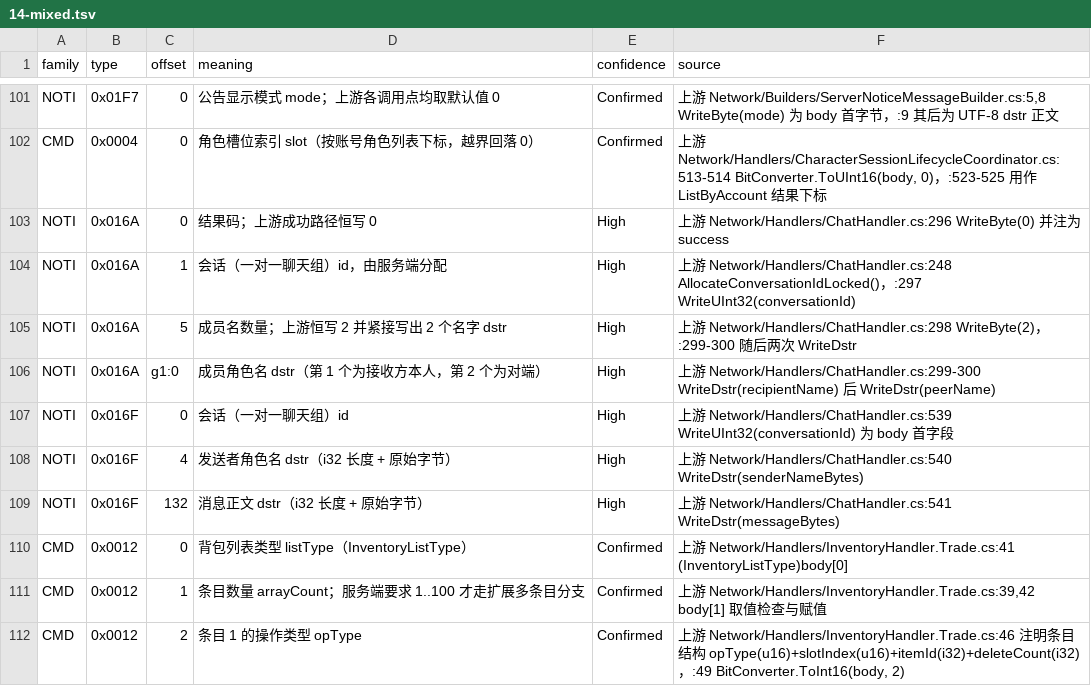
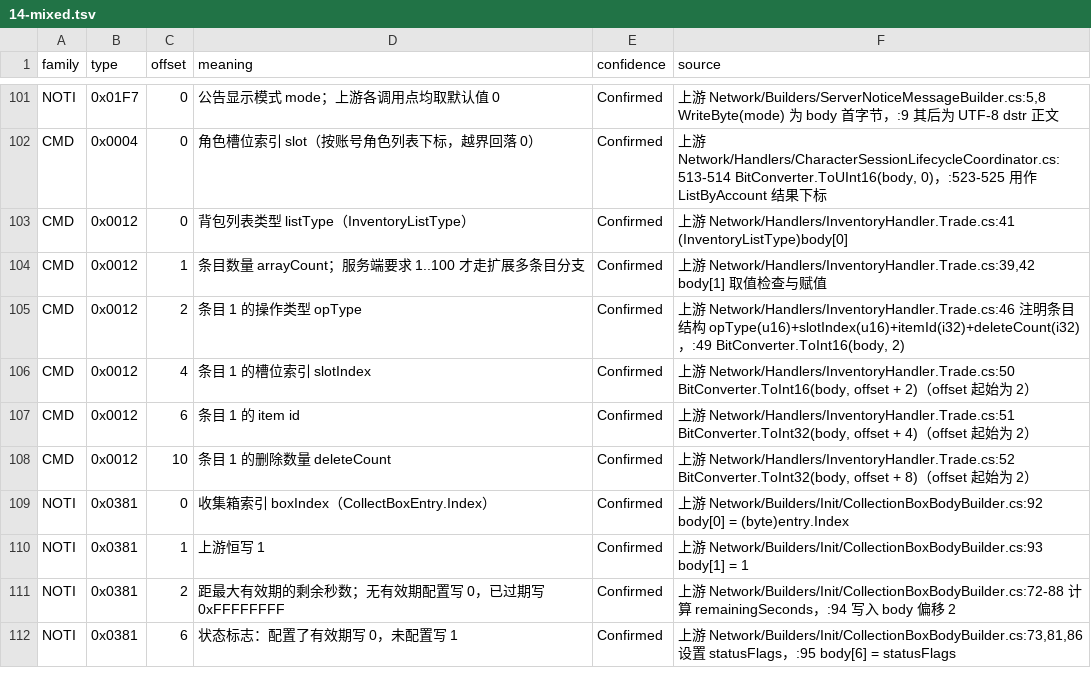
Before and after one commit to Gloria-GK-406/DNF-JP-86-Server, a TSV file: protocol/patterns/data/meanings/14-mixed.tsv, drawn as a sheet; only a part is shown, gaps mark what is left out; the shorter side is filled out with more unchanged rows; the diff names each change by its address in the sheet, - before the commit and + after, or states it on an @@ line.

```diff
--- a/protocol/patterns/data/meanings/14-mixed.tsv
+++ b/protocol/patterns/data/meanings/14-mixed.tsv
-row 103: NOTI | 0x016A | 0 | 结果码；上游成功路径恒写 0 | High | 上游 Network/Handlers/ChatHandler.cs:296 WriteByte(0) 并注为 success
-row 104: NOTI | 0x016A | 1 | 会话（一对一聊天组）id，由服务端分配 | High | 上游 Network/Handlers/ChatHandler.cs:248 AllocateConversationIdLocked()，:297 WriteUInt32(conversationId)
-row 105: NOTI | 0x016A | 5 | 成员名数量；上游恒写 2 并紧接写出 2 个名字 dstr | High | 上游 Network/Handlers/ChatHandler.cs:298 WriteByte(2)，:299-300 随后两次 WriteDstr
-row 106: NOTI | 0x016A | g1:0 | 成员角色名 dstr（第 1 个为接收方本人，第 2 个为对端） | High | 上游 Network/Handlers/ChatHandler.cs:299-300 WriteDstr(recipientName) 后 WriteDstr(peerName)
-row 107: NOTI | 0x016F | 0 | 会话（一对一聊天组）id | High | 上游 Network/Handlers/ChatHandler.cs:539 WriteUInt32(conversationId) 为 body 首字段
-row 108: NOTI | 0x016F | 4 | 发送者角色名 dstr（i32 长度 + 原始字节） | High | 上游 Network/Handlers/ChatHandler.cs:540 WriteDstr(senderNameBytes)
-row 109: NOTI | 0x016F | 132 | 消息正文 dstr（i32 长度 + 原始字节） | High | 上游 Network/Handlers/ChatHandler.cs:541 WriteDstr(messageBytes)
```
Also changed, not shown: protocol/patterns/data/meanings/11-protocol-gameprotocolhandler.tsv, protocol/patterns/data/meanings/chat-a21-20261112.tsv, 9 other files.
